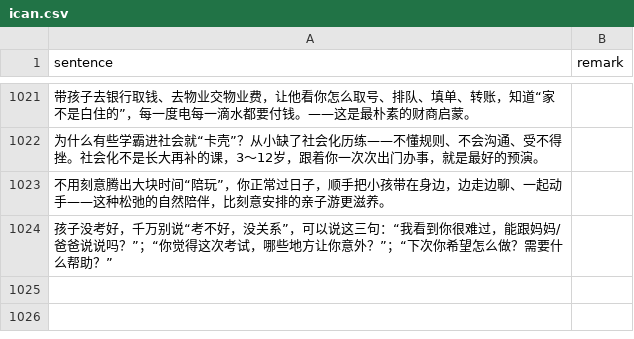
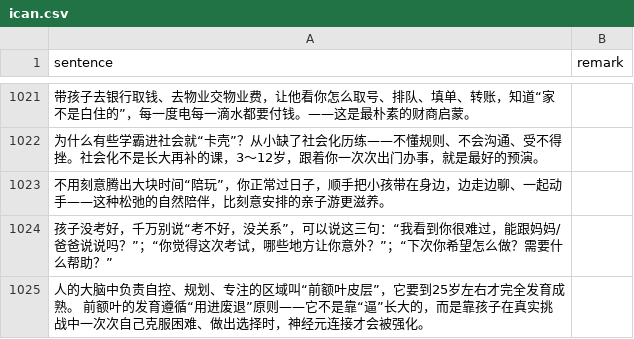
Before and after one commit to HenryLoveMiller/ja, a CSV file: ican.csv, drawn as a sheet; only a part is shown, gaps mark what is left out; the diff names each change by its address in the sheet, - before the commit and + after, or states it on an @@ line.

Commit message:
ican: 前额叶皮层 25 岁发育 + 用进废退原则

```diff
--- a/ican.csv
+++ b/ican.csv
+row 1025: 人的大脑中负责自控、规划、专注的区域叫“前额叶皮层”，它要到25岁左右才完全发育成熟。 前额叶的发育遵循“用进废退”原则——它不是靠“逼”长大的，而是靠孩子在真实挑战中一次次自己克服困难、做出选择时，神经元连接才会被强化。
```
